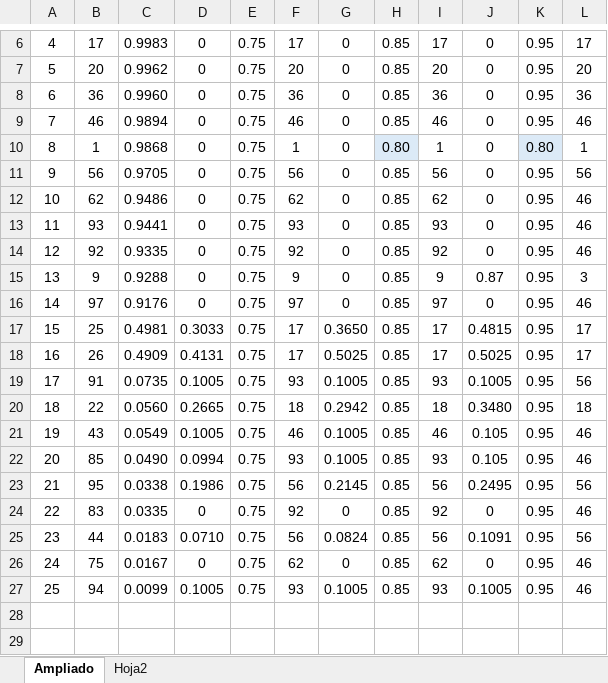
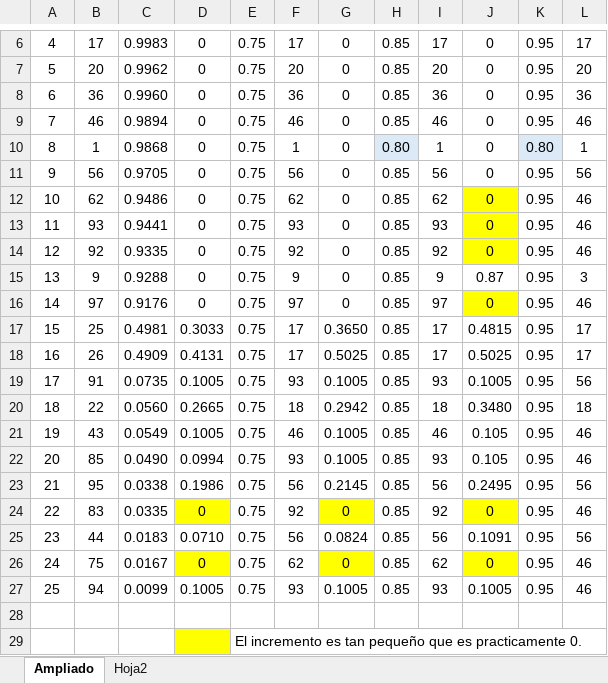
Before and after one commit to rgonzalezmoyano/Cafee, an Excel workbook: articulo 1 XAI/Redaccion/Tabla4.xlsx, sheet Ampliado, drawn as a sheet; only a part is shown, gaps mark what is left out; values as stored, in another font and other column widths than the file's, no borders; the diff names each change by its address in the sheet, - before the commit and + after, or states it on an @@ line.

```diff
--- a/articulo 1 XAI/Redaccion/Tabla4.xlsx (sheet Ampliado)
+++ b/articulo 1 XAI/Redaccion/Tabla4.xlsx (sheet Ampliado)
-J12:J14 fill: none
+J12:J14 fill: #FFFF00
-J16 fill: none
+J16 fill: #FFFF00
-D24 fill: none
+D24 fill: #FFFF00
-G24 fill: none
+G24 fill: #FFFF00
-J24 fill: none
+J24 fill: #FFFF00
-D26 fill: none
+D26 fill: #FFFF00
-G26 fill: none
+G26 fill: #FFFF00
-J26 fill: none
+J26 fill: #FFFF00
+row 28: (empty)
+row 29:  |  |  |  | El incremento es tan pequeño que es practicamente 0.
```
Also changed, not shown: charts or pictures, 10 other files.
